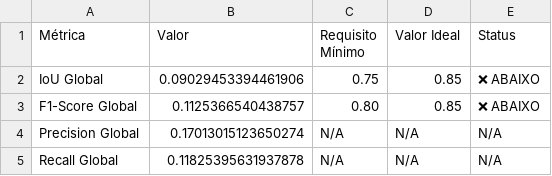
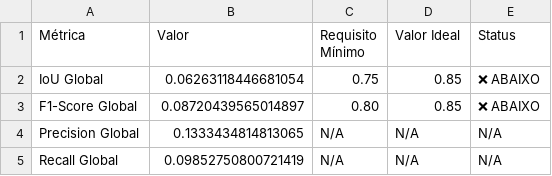
Before and after one commit to rpgouveia/pucpr_pibiti_semantic_segmentation, a CSV file: metricas_globais.csv, drawn as a sheet.

```diff
--- a/metricas_globais.csv
+++ b/metricas_globais.csv
@@ -1,5 +1,5 @@
 Métrica,Valor,Requisito Mínimo,Valor Ideal,Status
-IoU Global,0.09029453394461906,0.75,0.85,❌ ABAIXO
-F1-Score Global,0.1125366540438757,0.80,0.85,❌ ABAIXO
-Precision Global,0.17013015123650274,N/A,N/A,N/A
-Recall Global,0.11825395631937878,N/A,N/A,N/A
+IoU Global,0.06263118446681054,0.75,0.85,❌ ABAIXO
+F1-Score Global,0.08720439565014897,0.80,0.85,❌ ABAIXO
+Precision Global,0.1333434814813065,N/A,N/A,N/A
+Recall Global,0.09852750800721419,N/A,N/A,N/A
```
Also changed, not shown: resultados_por_classe.csv, 3 other files.
